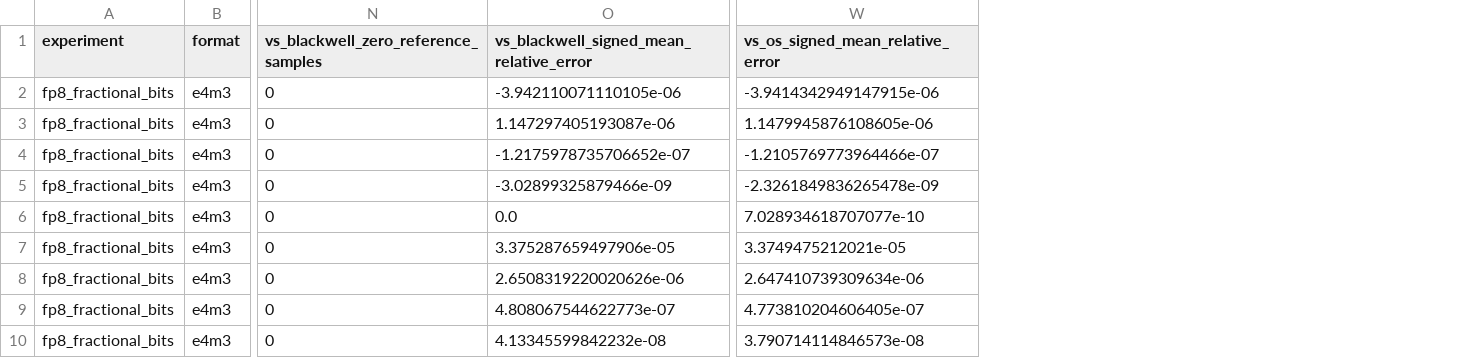
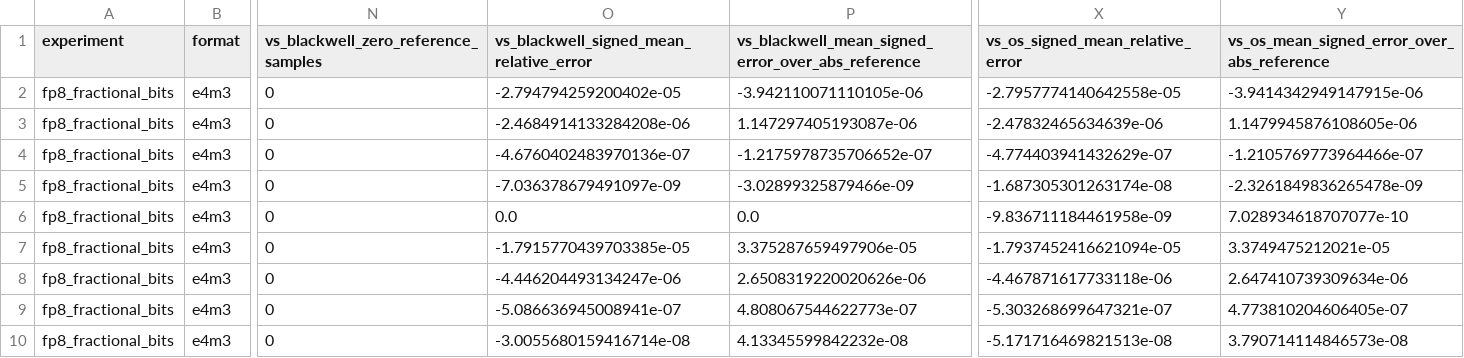
Before and after one commit to abnerhexu/veSA, a CSV file: experiments/ws_sweeps/qwen_results/fp8_f_sweep.csv, drawn as a sheet; only a part is shown, gaps mark what is left out; addresses are those after the commit; the diff names each change by its address in the sheet, - before the commit and + after, or states it on an @@ line.

```diff
--- a/experiments/ws_sweeps/qwen_results/fp8_f_sweep.csv
+++ b/experiments/ws_sweeps/qwen_results/fp8_f_sweep.csv
+column O, rows 1-10: vs_blackwell_signed_mean_relative_error | -2.794794259200402e-05 | -2.4684914133284208e-06 | -4.6760402483970136e-07 | -7.036378679491097e-09 | 0.0 | -1.7915770439703385e-05 | -4.446204493134247e-06 | -5.086636945008941e-07 | -3.0055680159416714e-08
+column X (vs_os_signed_mean_relative_error), rows 2-10: -2.7957774140642558e-05 | -2.47832465634639e-06 | -4.774403941432629e-07 | -1.687305301263174e-08 | -9.836711184461958e-09 | -1.7937452416621094e-05 | -4.467871617733118e-06 | -5.303268699647321e-07 | -5.171716469821513e-08
-P1: vs_blackwell_signed_mean_relative_error
+P1: vs_blackwell_mean_signed_error_over_abs_reference
-Y1: vs_os_signed_mean_relative_error
+Y1: vs_os_mean_signed_error_over_abs_reference
```
Also changed, not shown: experiments/ws_sweeps/qwen_results/fp4_gs_sweep.csv, experiments/ws_sweeps/results/all_precision_sweeps.csv, 21 other files.
